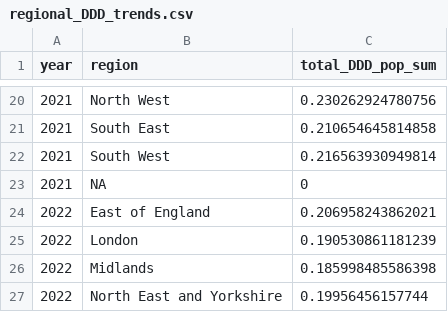
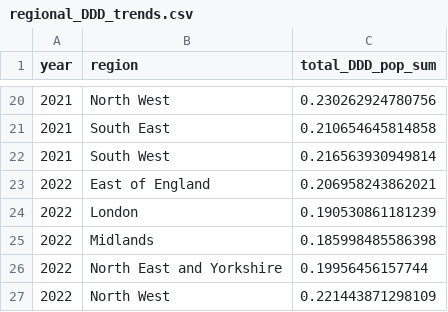
Before and after one commit to bennettoxford/lithium_project25, a CSV file: output/data/regional_DDD_trends.csv, drawn as a sheet; only a part is shown, gaps mark what is left out; the shorter side is filled out with more unchanged rows; the diff names each change by its address in the sheet, - before the commit and + after, or states it on an @@ line.

Commit message:
update region colour palette, order consistently and drop na

```diff
--- a/output/data/regional_DDD_trends.csv
+++ b/output/data/regional_DDD_trends.csv
-row 23: 2021 | NA | 0
```
Also changed, not shown: 5 other files.
